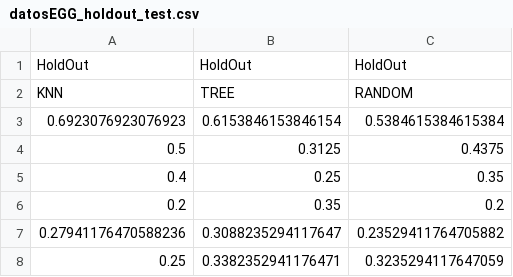
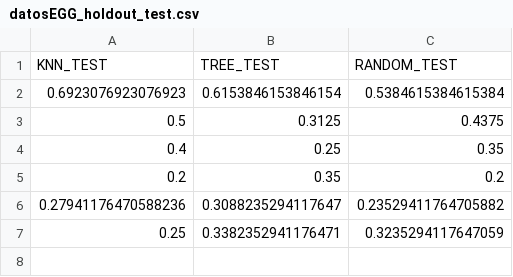
Before and after one commit to jpg1003/AnalisisEEG, a CSV file: codigo/datos/csv/datosEGG_holdout_test.csv, drawn as a sheet.

```diff
--- a/codigo/datos/csv/datosEGG_holdout_test.csv
+++ b/codigo/datos/csv/datosEGG_holdout_test.csv
@@ -1,3 +1,2 @@
-HoldOut,HoldOut,HoldOut
-KNN,TREE,RANDOM
+KNN_TEST,TREE_TEST,RANDOM_TEST
 0.6923076923076923,0.6153846153846154,0.5384615384615384
```
Also changed, not shown: codigo/datos/csv/datosEGG_holdout_val.csv, 34 other files.
